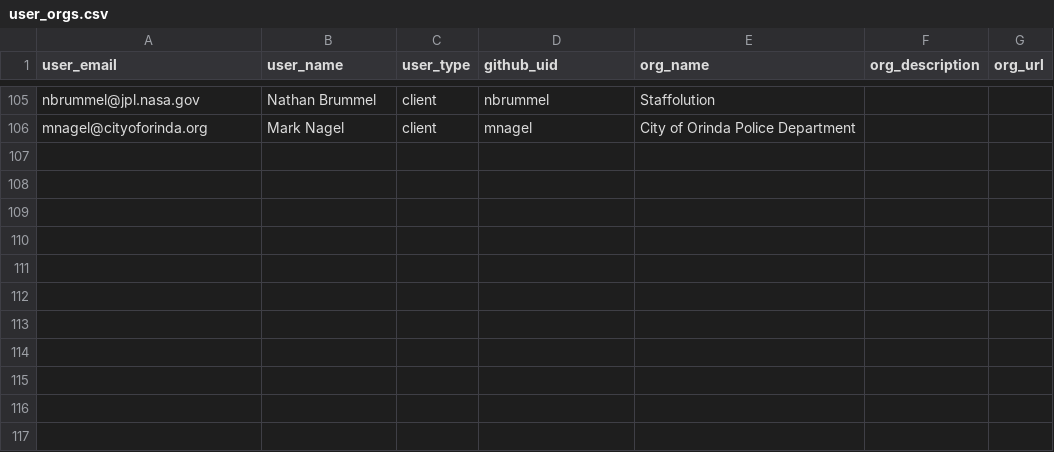
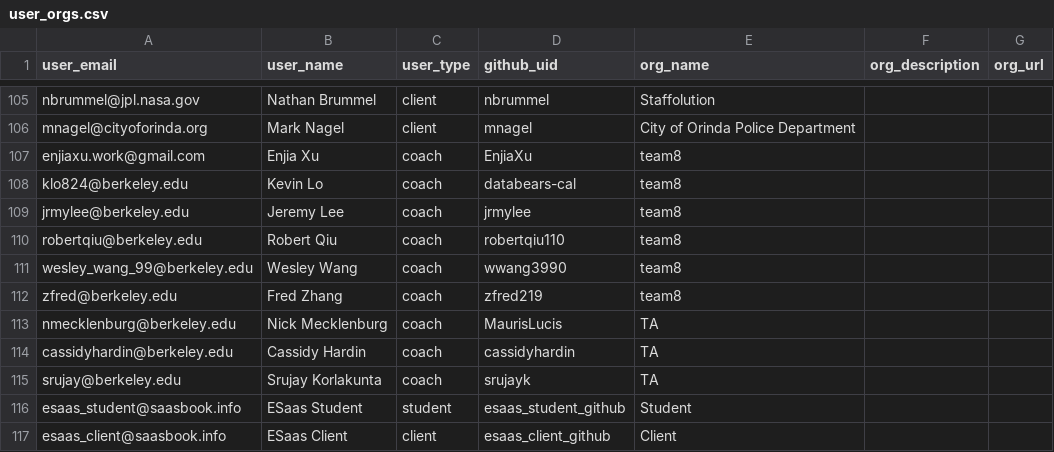
Before and after one commit to Ror1211/ruby-esaas-engagements, a CSV file: db/user_orgs.csv, drawn as a sheet; only a part is shown, gaps mark what is left out; the diff names each change by its address in the sheet, - before the commit and + after, or states it on an @@ line.

```diff
--- a/db/user_orgs.csv
+++ b/db/user_orgs.csv
+row 107: enjiaxu.work@gmail.com | Enjia Xu | coach | EnjiaXu | team8
+row 108: klo824@berkeley.edu | Kevin Lo | coach | databears-cal | team8
+row 109: jrmylee@berkeley.edu | Jeremy Lee | coach | jrmylee | team8
+row 110: robertqiu@berkeley.edu | Robert Qiu | coach | robertqiu110 | team8
+row 111: wesley_wang_99@berkeley.edu | Wesley Wang | coach | wwang3990 | team8
+row 112: zfred@berkeley.edu | Fred Zhang | coach | zfred219 | team8
+row 113: nmecklenburg@berkeley.edu | Nick Mecklenburg | coach | MaurisLucis | TA
+row 114: cassidyhardin@berkeley.edu | Cassidy Hardin | coach | cassidyhardin | TA
+row 115: srujay@berkeley.edu | Srujay Korlakunta | coach | srujayk | TA
+row 116: esaas_student@saasbook.info | ESaas Student | student | esaas_student_github | Student
+row 117: esaas_client@saasbook.info | ESaas Client | client | esaas_client_github | Client
```
Also changed, not shown: 16 other files.
